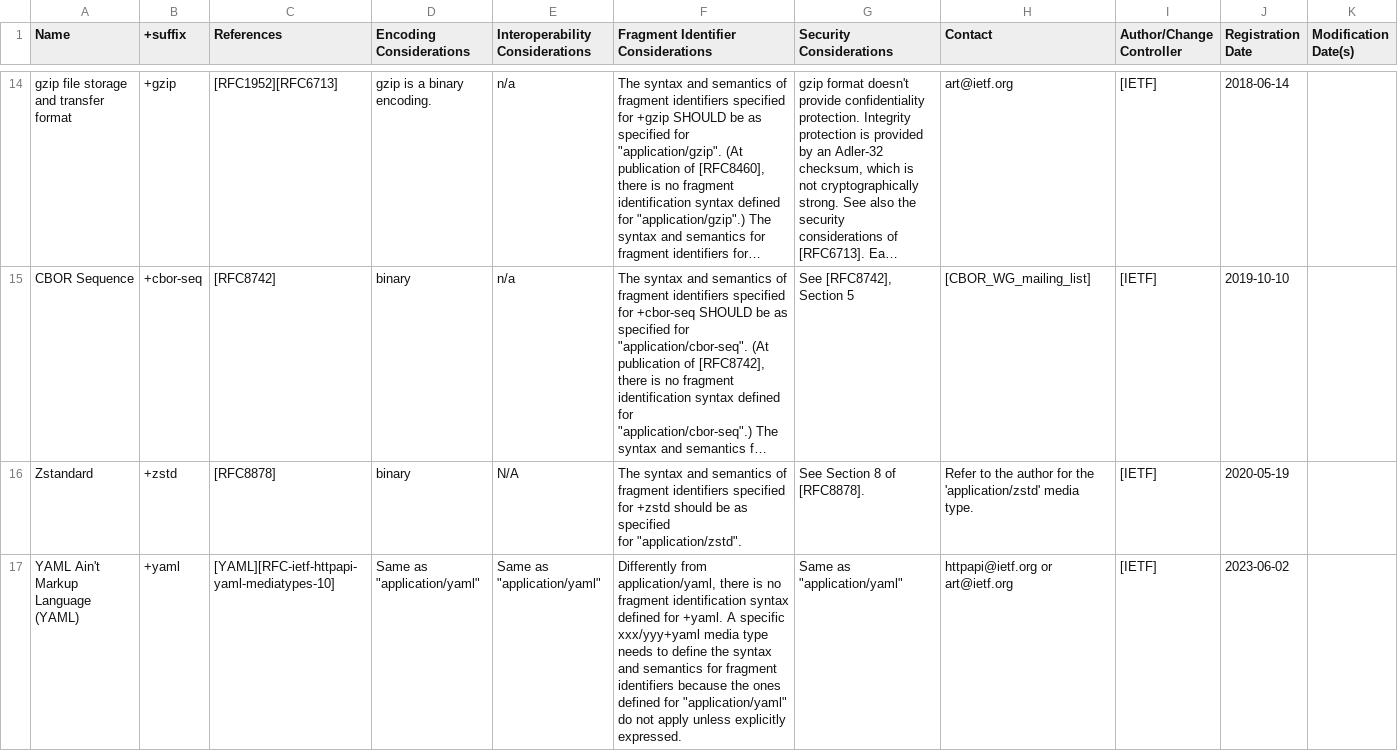
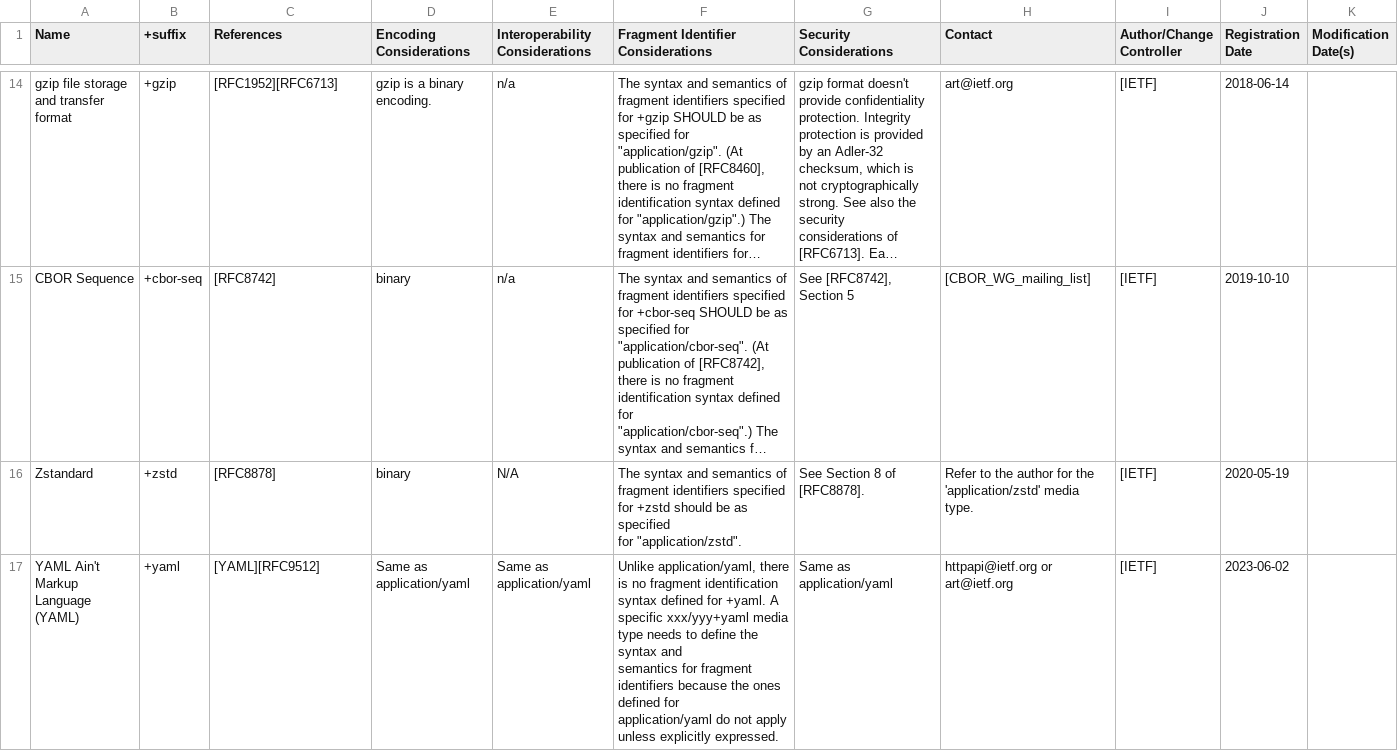
Before and after one commit to noresources/php-mediatype, a CSV file: resources/iana/structured-syntax-suffix.csv, drawn as a sheet; only a part is shown, gaps mark what is left out; long unchanged cells end in …; the diff covers the shown part only.

Commit message:
Update media type registry

```diff
--- a/resources/iana/structured-syntax-suffix.csv
+++ b/resources/iana/structured-syntax-suffix.csv
@@ -247,2 +247,5 @@ Zstandard,+zstd,[RFC8878],binary,N/A,"The syntax and semantics of
           for ""application/zstd"".",See Section 8 of [RFC8878].,Refer to the author for the 'application/zstd' media type.,[IETF],2020-05-19,
-YAML Ain't Markup Language (YAML),+yaml,[YAML][RFC-ietf-httpapi-yaml-mediatypes-10],"Same as ""application/yaml""","Same as ""application/yaml""","Differently from application/yaml, there is no fragment identification syntax defined for +yaml. A specific xxx/yyy+yaml media type needs to define the syntax and semantics for fragment identifiers because the ones defined for ""application/yaml"" do not apply unless explicitly expressed.","Same as ""application/yaml""",httpapi@ietf.org or art@ietf.org,[IETF],2023-06-02,
+YAML Ain't Markup Language (YAML),+yaml,[YAML][RFC9512],Same as application/yaml,Same as application/yaml,"Unlike application/yaml, there
+          is no fragment identification syntax defined for +yaml. A specific xxx/yyy+yaml media type needs to define the syntax and
+          semantics for fragment identifiers because the ones defined for
+          application/yaml do not apply unless explicitly expressed.",Same as application/yaml,httpapi@ietf.org or art@ietf.org,[IETF],2023-06-02,
```
Also changed, not shown: 1 added row elsewhere in this file, 12 other files.
